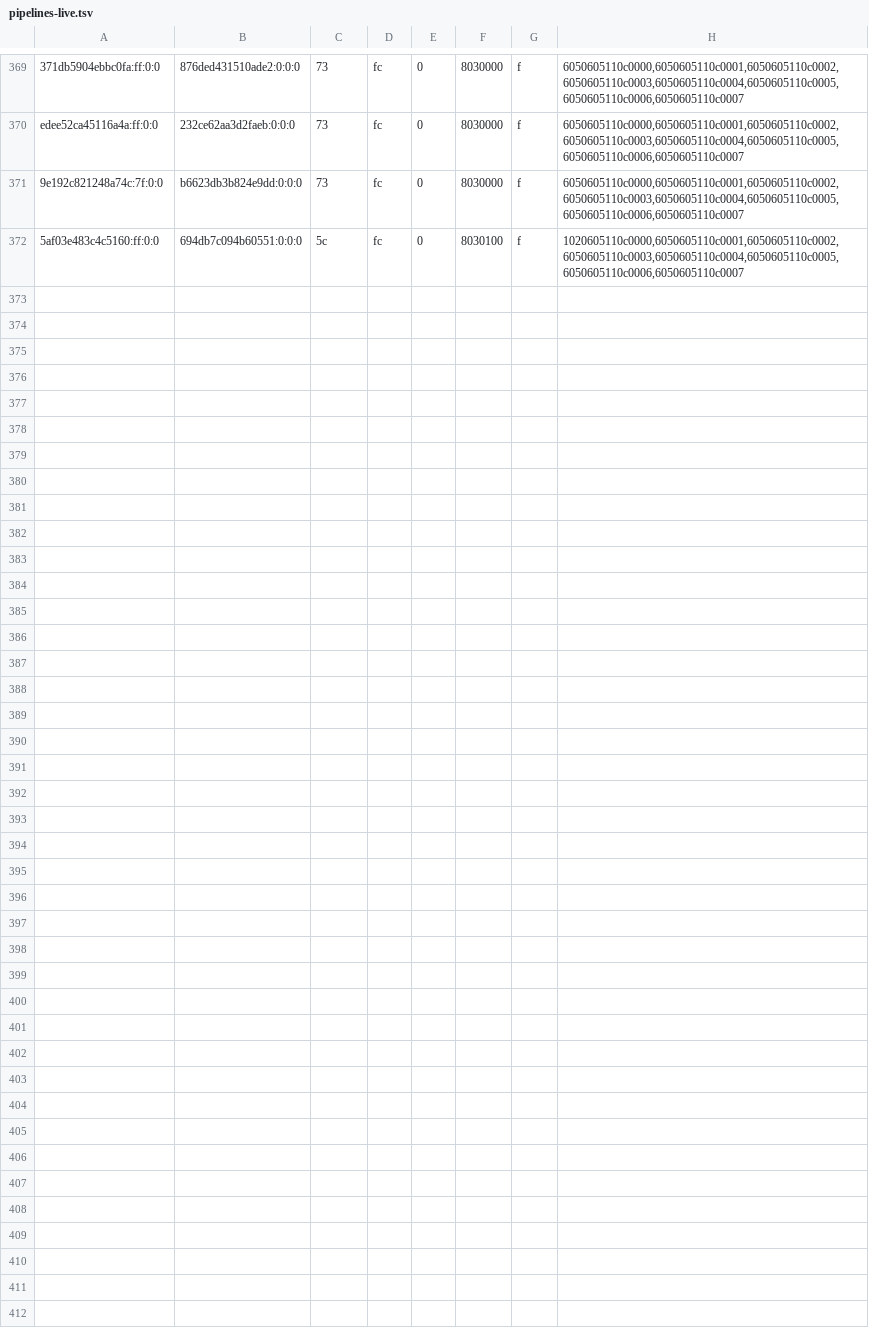
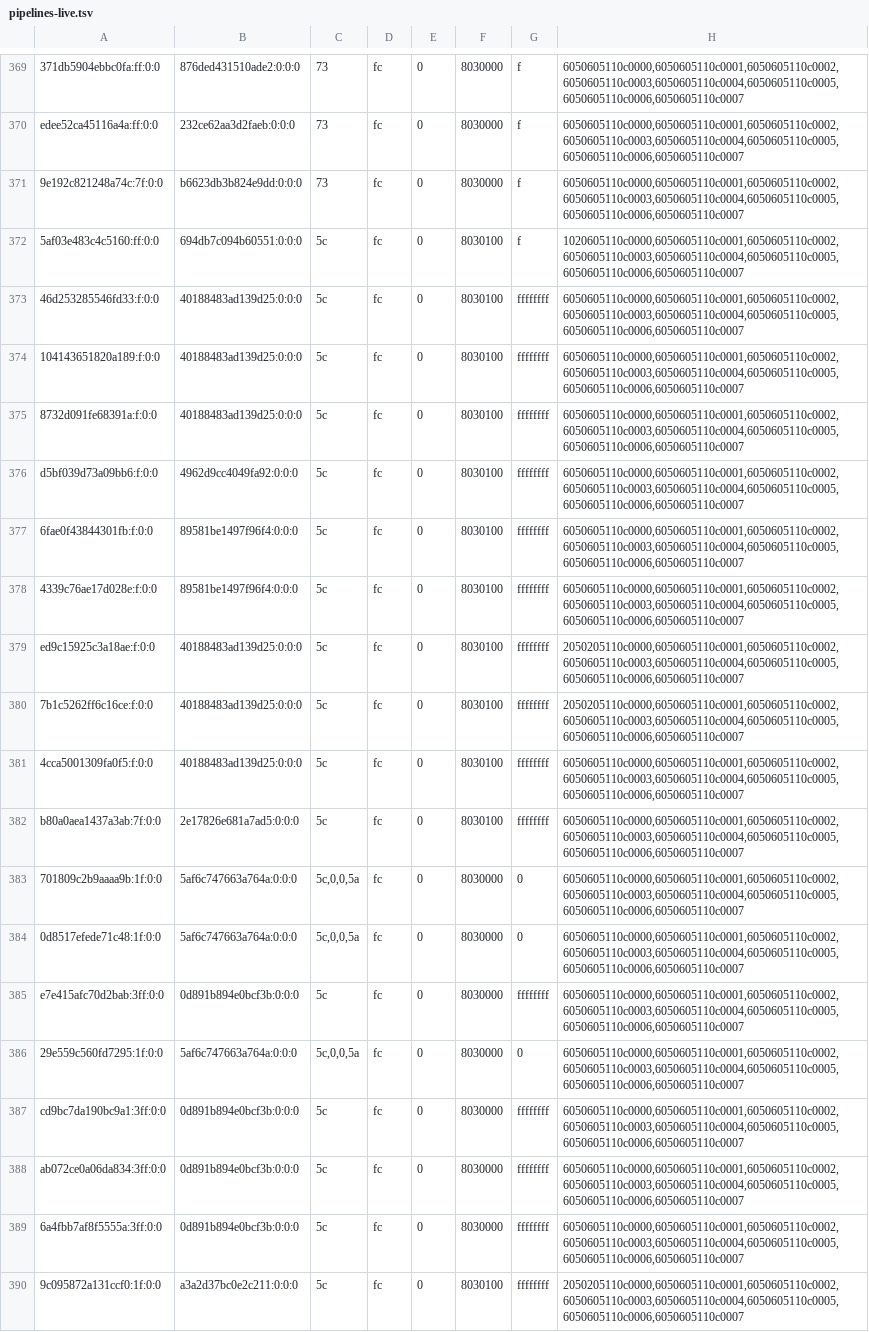
Before and after one commit to justr4mzi/mush8, a TSV file: smoke/39701674037/pipelines-live.tsv, drawn as a sheet; only a part is shown, gaps mark what is left out; the diff names each change by its address in the sheet, - before the commit and + after, or states it on an @@ line.

Commit message:
smoke logs 39701674037

```diff
--- a/smoke/39701674037/pipelines-live.tsv
+++ b/smoke/39701674037/pipelines-live.tsv
+row 373: 46d253285546fd33:f:0:0 | 40188483ad139d25:0:0:0 | 5c | fc | 0 | 8030100 | ffffffff | 6050605110c0000,6050605110c0001,6050605110c0002,6050605110c0003,6050605110c0004,6050605110c0005,6050605110c0006,6050605110c0007
+row 374: 104143651820a189:f:0:0 | 40188483ad139d25:0:0:0 | 5c | fc | 0 | 8030100 | ffffffff | 6050605110c0000,6050605110c0001,6050605110c0002,6050605110c0003,6050605110c0004,6050605110c0005,6050605110c0006,6050605110c0007
+row 375: 8732d091fe68391a:f:0:0 | 40188483ad139d25:0:0:0 | 5c | fc | 0 | 8030100 | ffffffff | 6050605110c0000,6050605110c0001,6050605110c0002,6050605110c0003,6050605110c0004,6050605110c0005,6050605110c0006,6050605110c0007
+row 376: d5bf039d73a09bb6:f:0:0 | 4962d9cc4049fa92:0:0:0 | 5c | fc | 0 | 8030100 | ffffffff | 6050605110c0000,6050605110c0001,6050605110c0002,6050605110c0003,6050605110c0004,6050605110c0005,6050605110c0006,6050605110c0007
+row 377: 6fae0f43844301fb:f:0:0 | 89581be1497f96f4:0:0:0 | 5c | fc | 0 | 8030100 | ffffffff | 6050605110c0000,6050605110c0001,6050605110c0002,6050605110c0003,6050605110c0004,6050605110c0005,6050605110c0006,6050605110c0007
+row 378: 4339c76ae17d028e:f:0:0 | 89581be1497f96f4:0:0:0 | 5c | fc | 0 | 8030100 | ffffffff | 6050605110c0000,6050605110c0001,6050605110c0002,6050605110c0003,6050605110c0004,6050605110c0005,6050605110c0006,6050605110c0007
+row 379: ed9c15925c3a18ae:f:0:0 | 40188483ad139d25:0:0:0 | 5c | fc | 0 | 8030100 | ffffffff | 2050205110c0000,6050605110c0001,6050605110c0002,6050605110c0003,6050605110c0004,6050605110c0005,6050605110c0006,6050605110c0007
+row 380: 7b1c5262ff6c16ce:f:0:0 | 40188483ad139d25:0:0:0 | 5c | fc | 0 | 8030100 | ffffffff | 2050205110c0000,6050605110c0001,6050605110c0002,6050605110c0003,6050605110c0004,6050605110c0005,6050605110c0006,6050605110c0007
+row 381: 4cca5001309fa0f5:f:0:0 | 40188483ad139d25:0:0:0 | 5c | fc | 0 | 8030100 | ffffffff | 6050605110c0000,6050605110c0001,6050605110c0002,6050605110c0003,6050605110c0004,6050605110c0005,6050605110c0006,6050605110c0007
+row 382: b80a0aea1437a3ab:7f:0:0 | 2e17826e681a7ad5:0:0:0 | 5c | fc | 0 | 8030100 | ffffffff | 6050605110c0000,6050605110c0001,6050605110c0002,6050605110c0003,6050605110c0004,6050605110c0005,6050605110c0006,6050605110c0007
+row 383: 701809c2b9aaaa9b:1f:0:0 | 5af6c747663a764a:0:0:0 | 5c,0,0,5a | fc | 0 | 8030000 | 0 | 6050605110c0000,6050605110c0001,6050605110c0002,6050605110c0003,6050605110c0004,6050605110c0005,6050605110c0006,6050605110c0007
+row 384: 0d8517efede71c48:1f:0:0 | 5af6c747663a764a:0:0:0 | 5c,0,0,5a | fc | 0 | 8030000 | 0 | 6050605110c0000,6050605110c0001,6050605110c0002,6050605110c0003,6050605110c0004,6050605110c0005,6050605110c0006,6050605110c0007
+row 385: e7e415afc70d2bab:3ff:0:0 | 0d891b894e0bcf3b:0:0:0 | 5c | fc | 0 | 8030000 | ffffffff | 6050605110c0000,6050605110c0001,6050605110c0002,6050605110c0003,6050605110c0004,6050605110c0005,6050605110c0006,6050605110c0007
+row 386: 29e559c560fd7295:1f:0:0 | 5af6c747663a764a:0:0:0 | 5c,0,0,5a | fc | 0 | 8030000 | 0 | 6050605110c0000,6050605110c0001,6050605110c0002,6050605110c0003,6050605110c0004,6050605110c0005,6050605110c0006,6050605110c0007
+row 387: cd9bc7da190bc9a1:3ff:0:0 | 0d891b894e0bcf3b:0:0:0 | 5c | fc | 0 | 8030000 | ffffffff | 6050605110c0000,6050605110c0001,6050605110c0002,6050605110c0003,6050605110c0004,6050605110c0005,6050605110c0006,6050605110c0007
+row 388: ab072ce0a06da834:3ff:0:0 | 0d891b894e0bcf3b:0:0:0 | 5c | fc | 0 | 8030000 | ffffffff | 6050605110c0000,6050605110c0001,6050605110c0002,6050605110c0003,6050605110c0004,6050605110c0005,6050605110c0006,6050605110c0007
+row 389: 6a4fbb7af8f5555a:3ff:0:0 | 0d891b894e0bcf3b:0:0:0 | 5c | fc | 0 | 8030000 | ffffffff | 6050605110c0000,6050605110c0001,6050605110c0002,6050605110c0003,6050605110c0004,6050605110c0005,6050605110c0006,6050605110c0007
+row 390: 9c095872a131ccf0:1f:0:0 | a3a2d37bc0e2c211:0:0:0 | 5c | fc | 0 | 8030100 | ffffffff | 2050205110c0000,6050605110c0001,6050605110c0002,6050605110c0003,6050605110c0004,6050605110c0005,6050605110c0006,6050605110c0007
```
Also changed, not shown: 3 other files.
